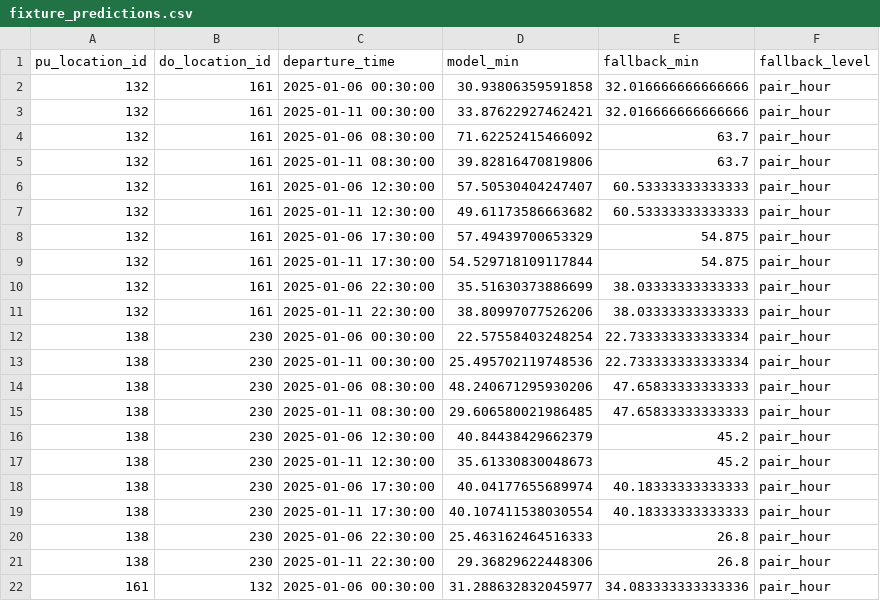
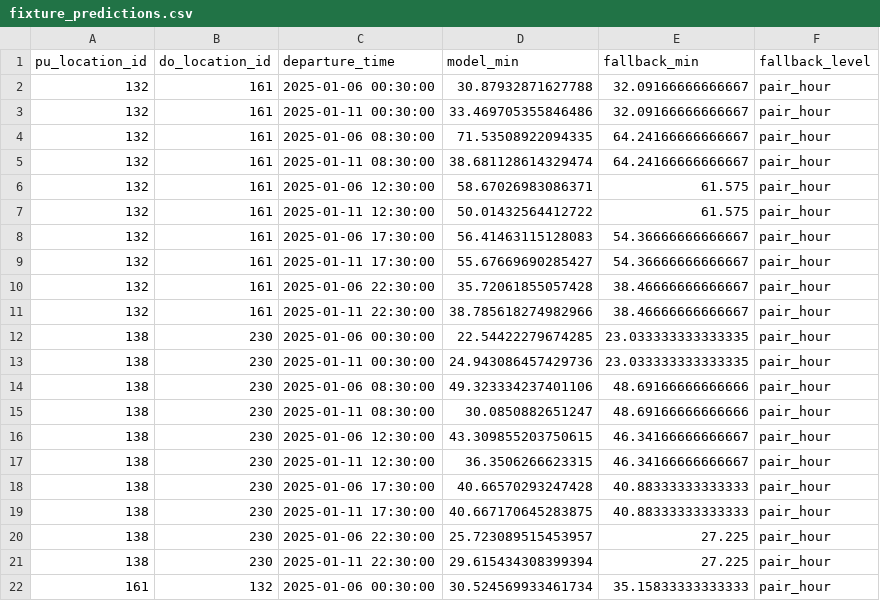
Before and after one commit to professor3333/nyc-taxi-trip-duration, a CSV file: reports/eval/fixture_predictions.csv, drawn as a sheet; only a part is shown; the diff covers the shown part only.

```diff
--- a/reports/eval/fixture_predictions.csv
+++ b/reports/eval/fixture_predictions.csv
@@ -1,22 +1,22 @@
 pu_location_id,do_location_id,departure_time,model_min,fallback_min,fallback_level
-132,161,2025-01-06 00:30:00,30.93806359591858,32.016666666666666,pair_hour
-132,161,2025-01-11 00:30:00,33.87622927462421,32.016666666666666,pair_hour
-132,161,2025-01-06 08:30:00,71.62252415466092,63.7,pair_hour
-132,161,2025-01-11 08:30:00,39.82816470819806,63.7,pair_hour
-132,161,2025-01-06 12:30:00,57.50530404247407,60.53333333333333,pair_hour
-132,161,2025-01-11 12:30:00,49.61173586663682,60.53333333333333,pair_hour
-132,161,2025-01-06 17:30:00,57.49439700653329,54.875,pair_hour
-132,161,2025-01-11 17:30:00,54.529718109117844,54.875,pair_hour
-132,161,2025-01-06 22:30:00,35.51630373886699,38.03333333333333,pair_hour
-132,161,2025-01-11 22:30:00,38.80997077526206,38.03333333333333,pair_hour
-138,230,2025-01-06 00:30:00,22.57558403248254,22.733333333333334,pair_hour
-138,230,2025-01-11 00:30:00,25.495702119748536,22.733333333333334,pair_hour
-138,230,2025-01-06 08:30:00,48.240671295930206,47.65833333333333,pair_hour
-138,230,2025-01-11 08:30:00,29.606580021986485,47.65833333333333,pair_hour
-138,230,2025-01-06 12:30:00,40.84438429662379,45.2,pair_hour
-138,230,2025-01-11 12:30:00,35.61330830048673,45.2,pair_hour
-138,230,2025-01-06 17:30:00,40.04177655689974,40.18333333333333,pair_hour
-138,230,2025-01-11 17:30:00,40.107411538030554,40.18333333333333,pair_hour
-138,230,2025-01-06 22:30:00,25.463162464516333,26.8,pair_hour
-138,230,2025-01-11 22:30:00,29.36829622448306,26.8,pair_hour
-161,132,2025-01-06 00:30:00,31.288632832045977,34.083333333333336,pair_hour
+132,161,2025-01-06 00:30:00,30.87932871627788,32.09166666666667,pair_hour
+132,161,2025-01-11 00:30:00,33.469705355846486,32.09166666666667,pair_hour
+132,161,2025-01-06 08:30:00,71.53508922094335,64.24166666666667,pair_hour
+132,161,2025-01-11 08:30:00,38.681128614329474,64.24166666666667,pair_hour
+132,161,2025-01-06 12:30:00,58.67026983086371,61.575,pair_hour
+132,161,2025-01-11 12:30:00,50.01432564412722,61.575,pair_hour
+132,161,2025-01-06 17:30:00,56.41463115128083,54.36666666666667,pair_hour
+132,161,2025-01-11 17:30:00,55.67669690285427,54.36666666666667,pair_hour
+132,161,2025-01-06 22:30:00,35.72061855057428,38.46666666666667,pair_hour
+132,161,2025-01-11 22:30:00,38.785618274982966,38.46666666666667,pair_hour
+138,230,2025-01-06 00:30:00,22.54422279674285,23.033333333333335,pair_hour
+138,230,2025-01-11 00:30:00,24.943086457429736,23.033333333333335,pair_hour
+138,230,2025-01-06 08:30:00,49.323334237401106,48.69166666666666,pair_hour
+138,230,2025-01-11 08:30:00,30.0850882651247,48.69166666666666,pair_hour
+138,230,2025-01-06 12:30:00,43.309855203750615,46.34166666666667,pair_hour
+138,230,2025-01-11 12:30:00,36.3506266623315,46.34166666666667,pair_hour
+138,230,2025-01-06 17:30:00,40.66570293247428,40.88333333333333,pair_hour
+138,230,2025-01-11 17:30:00,40.667170645283875,40.88333333333333,pair_hour
+138,230,2025-01-06 22:30:00,25.723089515453957,27.225,pair_hour
+138,230,2025-01-11 22:30:00,29.615434308399394,27.225,pair_hour
+161,132,2025-01-06 00:30:00,30.524569933461734,35.15833333333333,pair_hour
```
Also changed, not shown: 102 edited cells elsewhere in this file, reports/eval/test_mae_by_borough_pair.csv, reports/eval/test_mae_by_route.csv, 19 other files.
